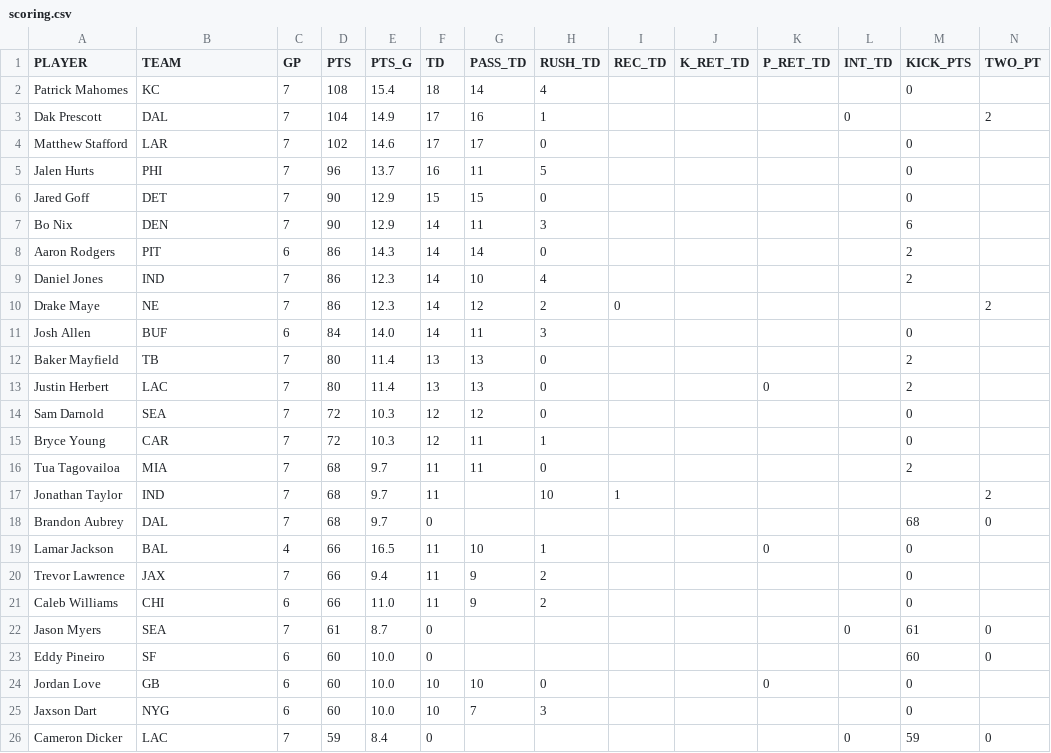
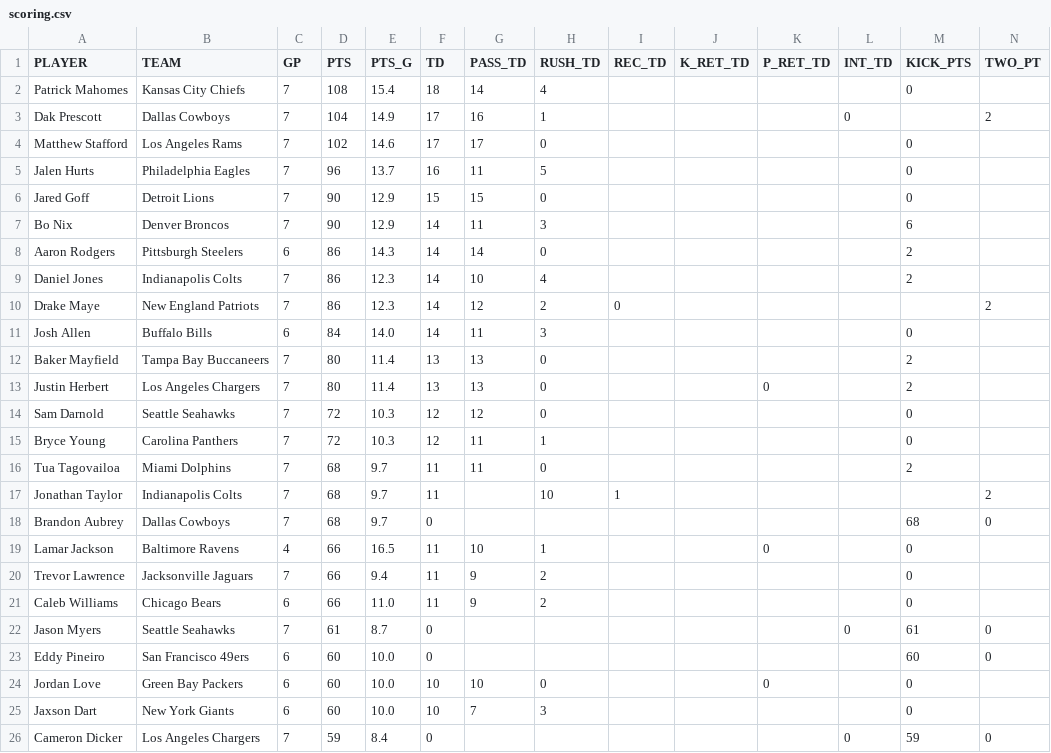
Before and after one commit to Clownworldenjoyer76/stats_for_mat, a CSV file: data/raw/stats/scoring.csv, drawn as a sheet.

```diff
--- a/data/raw/stats/scoring.csv
+++ b/data/raw/stats/scoring.csv
@@ -1,26 +1,26 @@
 PLAYER,TEAM,GP,PTS,PTS_G,TD,PASS_TD,RUSH_TD,REC_TD,K_RET_TD,P_RET_TD,INT_TD,KICK_PTS,TWO_PT
-Patrick Mahomes,KC,7,108,15.4,18,14,4,,, , ,0,
-Dak Prescott,DAL,7,104,14.9,17,16,1,,, ,0,,2
-Matthew Stafford,LAR,7,102,14.6,17,17,0,,, , ,0,
-Jalen Hurts,PHI,7,96,13.7,16,11,5,,, , ,0,
-Jared Goff,DET,7,90,12.9,15,15,0,,, , ,0,
-Bo Nix,DEN,7,90,12.9,14,11,3,,, , ,6,
-Aaron Rodgers,PIT,6,86,14.3,14,14,0,,, , ,2,
-Daniel Jones,IND,7,86,12.3,14,10,4,,, , ,2,
-Drake Maye,NE,7,86,12.3,14,12,2,0,,, , ,2
-Josh Allen,BUF,6,84,14.0,14,11,3,,, , ,0,
-Baker Mayfield,TB,7,80,11.4,13,13,0,,, , ,2,
-Justin Herbert,LAC,7,80,11.4,13,13,0,,,0, ,2,
-Sam Darnold,SEA,7,72,10.3,12,12,0,,, , ,0,
-Bryce Young,CAR,7,72,10.3,12,11,1,,, , ,0,
-Tua Tagovailoa,MIA,7,68,9.7,11,11,0,,, , ,2,
-Jonathan Taylor,IND,7,68,9.7,11,,10,1,,, , ,2
-Brandon Aubrey,DAL,7,68,9.7,0,,,,,,,68,0
-Lamar Jackson,BAL,4,66,16.5,11,10,1,,,0, ,0,
-Trevor Lawrence,JAX,7,66,9.4,11,9,2,,, , ,0,
-Caleb Williams,CHI,6,66,11.0,11,9,2,,, , ,0,
-Jason Myers,SEA,7,61,8.7,0,,,,,,0,61,0
-Eddy Pineiro,SF,6,60,10.0,0,,,,,,,60,0
-Jordan Love,GB,6,60,10.0,10,10,0,,,0, ,0,
-Jaxson Dart,NYG,6,60,10.0,10,7,3,,, , ,0,
-Cameron Dicker,LAC,7,59,8.4,0,,,,,,0,59,0
+Patrick Mahomes,Kansas City Chiefs,7,108,15.4,18,14,4,,, , ,0,
+Dak Prescott,Dallas Cowboys,7,104,14.9,17,16,1,,, ,0,,2
+Matthew Stafford,Los Angeles Rams,7,102,14.6,17,17,0,,, , ,0,
+Jalen Hurts,Philadelphia Eagles,7,96,13.7,16,11,5,,, , ,0,
+Jared Goff,Detroit Lions,7,90,12.9,15,15,0,,, , ,0,
+Bo Nix,Denver Broncos,7,90,12.9,14,11,3,,, , ,6,
+Aaron Rodgers,Pittsburgh Steelers,6,86,14.3,14,14,0,,, , ,2,
+Daniel Jones,Indianapolis Colts,7,86,12.3,14,10,4,,, , ,2,
+Drake Maye,New England Patriots,7,86,12.3,14,12,2,0,,, , ,2
+Josh Allen,Buffalo Bills,6,84,14.0,14,11,3,,, , ,0,
+Baker Mayfield,Tampa Bay Buccaneers,7,80,11.4,13,13,0,,, , ,2,
+Justin Herbert,Los Angeles Chargers,7,80,11.4,13,13,0,,,0, ,2,
+Sam Darnold,Seattle Seahawks,7,72,10.3,12,12,0,,, , ,0,
+Bryce Young,Carolina Panthers,7,72,10.3,12,11,1,,, , ,0,
+Tua Tagovailoa,Miami Dolphins,7,68,9.7,11,11,0,,, , ,2,
+Jonathan Taylor,Indianapolis Colts,7,68,9.7,11,,10,1,,, , ,2
+Brandon Aubrey,Dallas Cowboys,7,68,9.7,0,,,,,,,68,0
+Lamar Jackson,Baltimore Ravens,4,66,16.5,11,10,1,,,0, ,0,
+Trevor Lawrence,Jacksonville Jaguars,7,66,9.4,11,9,2,,, , ,0,
+Caleb Williams,Chicago Bears,6,66,11.0,11,9,2,,, , ,0,
+Jason Myers,Seattle Seahawks,7,61,8.7,0,,,,,,0,61,0
+Eddy Pineiro,San Francisco 49ers,6,60,10.0,0,,,,,,,60,0
+Jordan Love,Green Bay Packers,6,60,10.0,10,10,0,,,0, ,0,
+Jaxson Dart,New York Giants,6,60,10.0,10,7,3,,, , ,0,
+Cameron Dicker,Los Angeles Chargers,7,59,8.4,0,,,,,,0,59,0
```
Also changed, not shown: data/raw/stats/kicking.csv, data/raw/stats/returning.csv, 1 other file.
